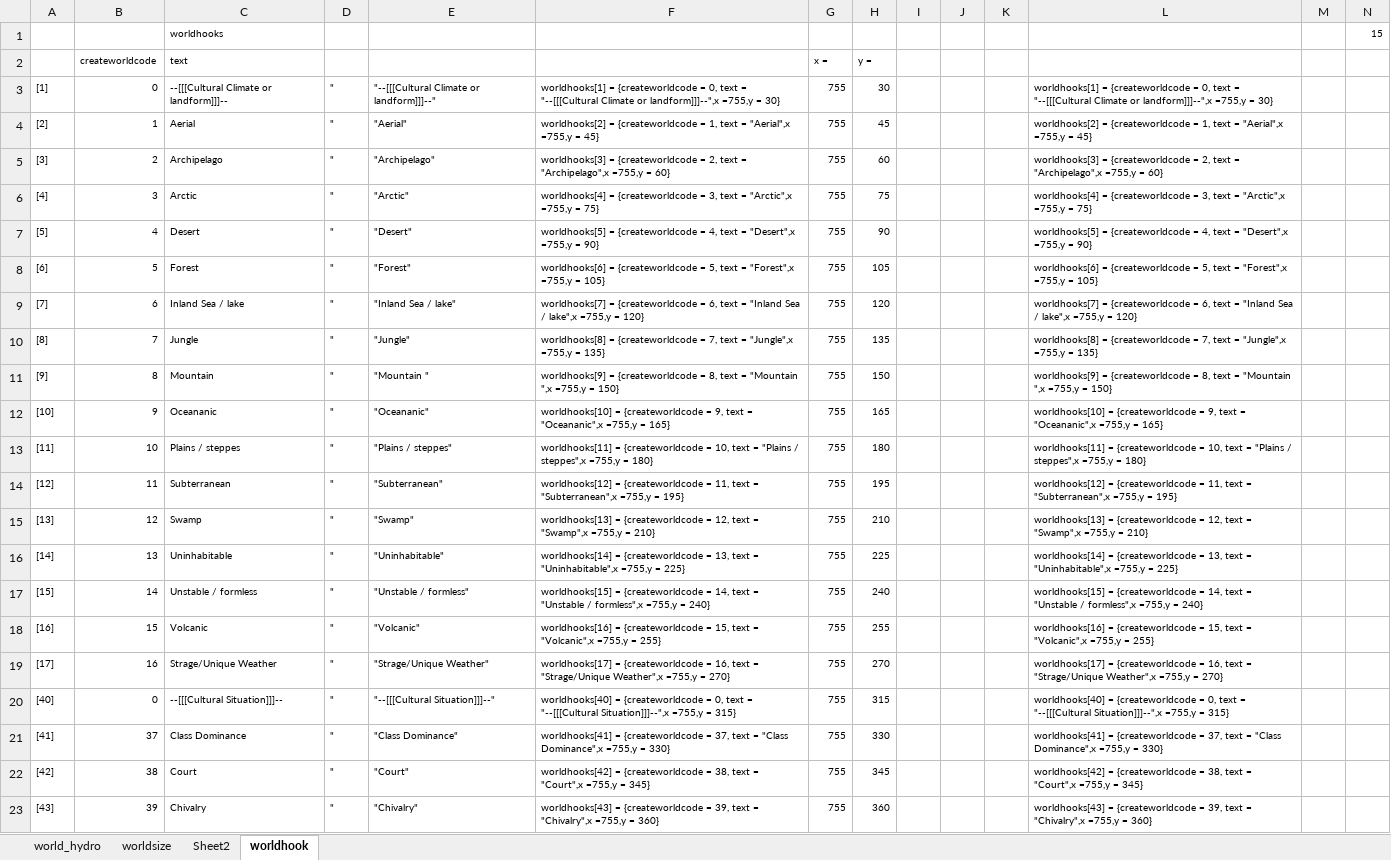
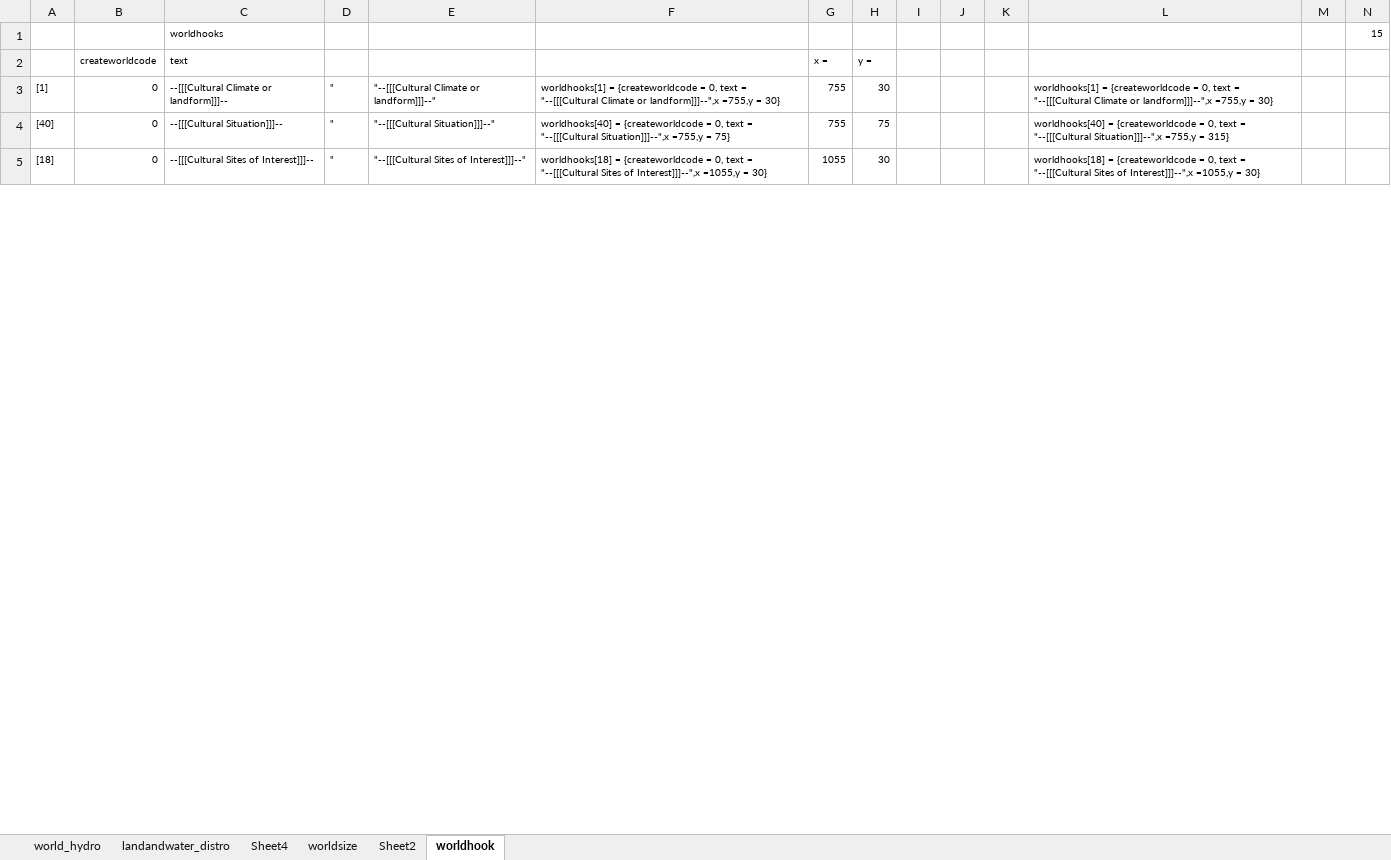
Before and after one commit to Admiral-Ackbar-00/RFWG, an Excel workbook: file template.xlsx, sheet worldhook, drawn as a sheet; only a part is shown; the shorter side is filled out with more unchanged rows; values as stored, in another font and other column widths than the file's, no borders; removed rows and columns are numbered as before the commit, all else as after; the diff covers the shown part only; the diff names each change by its address in the sheet, - before the commit and + after, or states it on an @@ line.

```diff
--- a/file template.xlsx (sheet worldhook)
+++ b/file template.xlsx (sheet worldhook)
+sheet tab: landandwater_distro
+sheet tab: Sheet4
-row 4: [2] | 1 | Aerial | " | "Aerial" | worldhooks[2] = {createworldcode = 1, text = "Aerial",x =755,y = 45} | 755 | 45 |  |  |  | worldhooks[2] = {createworldcode = 1, text = "Aerial",x =755,y = 45}
-row 5: [3] | 2 | Archipelago | " | "Archipelago" | worldhooks[3] = {createworldcode = 2, text = "Archipelago",x =755,y = 60} | 755 | 60 |  |  |  | worldhooks[3] = {createworldcode = 2, text = "Archipelago",x =755,y = 60}
-row 6: [4] | 3 | Arctic | " | "Arctic" | worldhooks[4] = {createworldcode = 3, text = "Arctic",x =755,y = 75} | 755 | 75 |  |  |  | worldhooks[4] = {createworldcode = 3, text = "Arctic",x =755,y = 75}
-row 7: [5] | 4 | Desert | " | "Desert" | worldhooks[5] = {createworldcode = 4, text = "Desert",x =755,y = 90} | 755 | 90 |  |  |  | worldhooks[5] = {createworldcode = 4, text = "Desert",x =755,y = 90}
-row 8: [6] | 5 | Forest | " | "Forest" | worldhooks[6] = {createworldcode = 5, text = "Forest",x =755,y = 105} | 755 | 105 |  |  |  | worldhooks[6] = {createworldcode = 5, text = "Forest",x =755,y = 105}
-row 9: [7] | 6 | Inland Sea / lake | " | "Inland Sea / lake" | worldhooks[7] = {createworldcode = 6, text = "Inland Sea / lake",x =755,y = 120} | 755 | 120 |  |  |  | worldhooks[7] = {createworldcode = 6, text = "Inland Sea / lake",x =755,y = 120}
-row 10: [8] | 7 | Jungle | " | "Jungle" | worldhooks[8] = {createworldcode = 7, text = "Jungle",x =755,y = 135} | 755 | 135 |  |  |  | worldhooks[8] = {createworldcode = 7, text = "Jungle",x =755,y = 135}
-row 11: [9] | 8 | Mountain | " | "Mountain " | worldhooks[9] = {createworldcode = 8, text = "Mountain ",x =755,y = 150} | 755 | 150 |  |  |  | worldhooks[9] = {createworldcode = 8, text = "Mountain ",x =755,y = 150}
-row 12: [10] | 9 | Oceananic | " | "Oceananic" | worldhooks[10] = {createworldcode = 9, text = "Oceananic",x =755,y = 165} | 755 | 165 |  |  |  | worldhooks[10] = {createworldcode = 9, text = "Oceananic",x =755,y = 165}
-row 13: [11] | 10 | Plains / steppes | " | "Plains / steppes" | worldhooks[11] = {createworldcode = 10, text = "Plains / steppes",x =755,y = 180} | 755 | 180 |  |  |  | worldhooks[11] = {createworldcode = 10, text = "Plains / steppes",x =755,y = 180}
-row 14: [12] | 11 | Subterranean | " | "Subterranean" | worldhooks[12] = {createworldcode = 11, text = "Subterranean",x =755,y = 195} | 755 | 195 |  |  |  | worldhooks[12] = {createworldcode = 11, text = "Subterranean",x =755,y = 195}
-row 15: [13] | 12 | Swamp | " | "Swamp" | worldhooks[13] = {createworldcode = 12, text = "Swamp",x =755,y = 210} | 755 | 210 |  |  |  | worldhooks[13] = {createworldcode = 12, text = "Swamp",x =755,y = 210}
-row 16: [14] | 13 | Uninhabitable | " | "Uninhabitable" | worldhooks[14] = {createworldcode = 13, text = "Uninhabitable",x =755,y = 225} | 755 | 225 |  |  |  | worldhooks[14] = {createworldcode = 13, text = "Uninhabitable",x =755,y = 225}
-row 17: [15] | 14 | Unstable / formless | " | "Unstable / formless" | worldhooks[15] = {createworldcode = 14, text = "Unstable / formless",x =755,y = 240} | 755 | 240 |  |  |  | worldhooks[15] = {createworldcode = 14, text = "Unstable / formless",x =755,y = 240}
-row 18: [16] | 15 | Volcanic | " | "Volcanic" | worldhooks[16] = {createworldcode = 15, text = "Volcanic",x =755,y = 255} | 755 | 255 |  |  |  | worldhooks[16] = {createworldcode = 15, text = "Volcanic",x =755,y = 255}
-row 19: [17] | 16 | Strage/Unique Weather | " | "Strage/Unique Weather" | worldhooks[17] = {createworldcode = 16, text = "Strage/Unique Weather",x =755,y = 270} | 755 | 270 |  |  |  | worldhooks[17] = {createworldcode = 16, text = "Strage/Unique Weather",x =755,y = 270}
-F4: …=755,y = 315}
+F4: …=755,y = 75}
-H4: 315
+H4: 75
-row 21: [41] | 37 | Class Dominance | " | "Class Dominance" | worldhooks[41] = {createworldcode = 37, text = "Class Dominance",x =755,y = 330} | 755 | 330 |  |  |  | worldhooks[41] = {createworldcode = 37, text = "Class Dominance",x =755,y = 330}
-row 22: [42] | 38 | Court | " | "Court" | worldhooks[42] = {createworldcode = 38, text = "Court",x =755,y = 345} | 755 | 345 |  |  |  | worldhooks[42] = {createworldcode = 38, text = "Court",x =755,y = 345}
-row 23: [43] | 39 | Chivalry | " | "Chivalry" | worldhooks[43] = {createworldcode = 39, text = "Chivalry",x =755,y = 360} | 755 | 360 |  |  |  | worldhooks[43] = {createworldcode = 39, text = "Chivalry",x =755,y = 360}
```
Also changed, not shown: 34 added rows, 15 removed rows and 40 edited cells elsewhere in this sheet, sheet world_hydro, sheet worldsize, formulas that keep their value, 3 other files.
